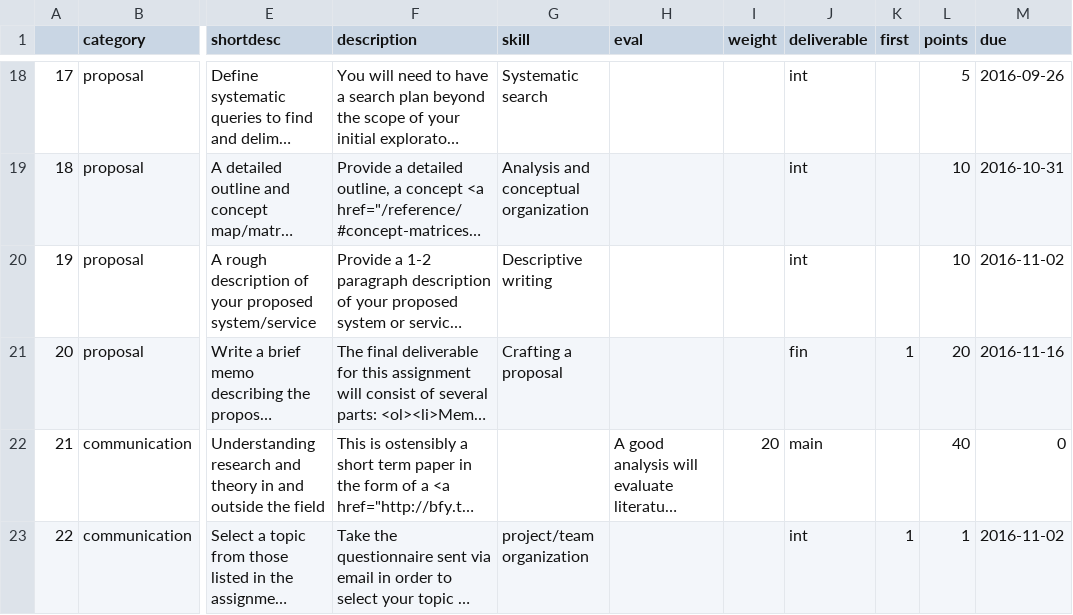
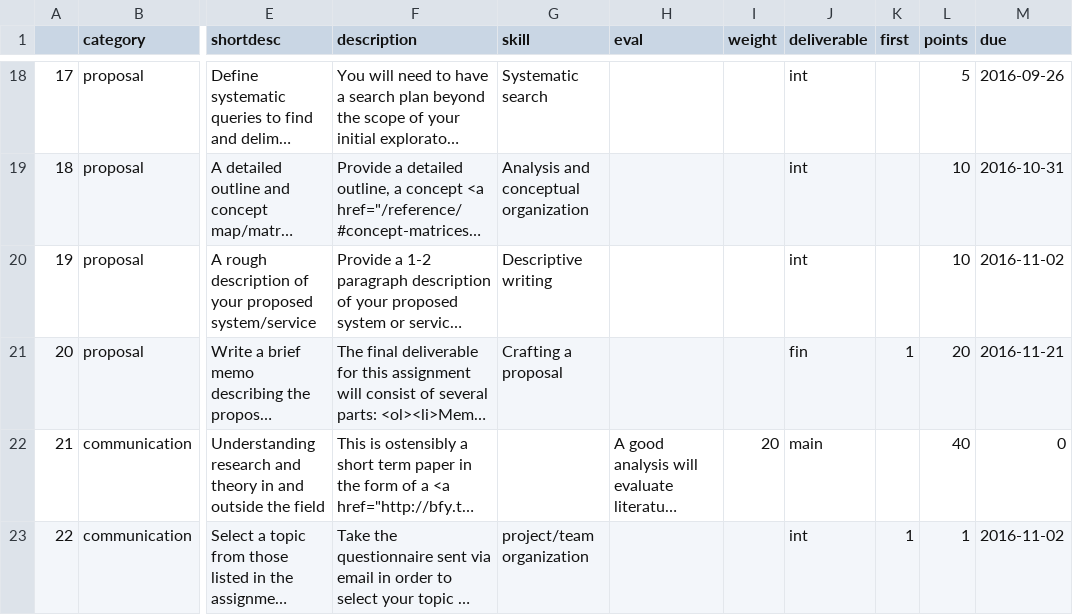
Before and after one commit to jdmar3/inls500, a CSV file: _data/assignments.csv, drawn as a sheet; only a part is shown, gaps mark what is left out; long unchanged cells end in …; the diff covers the shown part only; the diff names each change by its address in the sheet, - before the commit and + after, or states it on an @@ line.

```diff
--- a/_data/assignments.csv
+++ b/_data/assignments.csv
-M21 (due): 2016-11-16
+M21 (due): 2016-11-21
```
Also changed, not shown: 7 edited cells elsewhere in this file, 10 other files.
